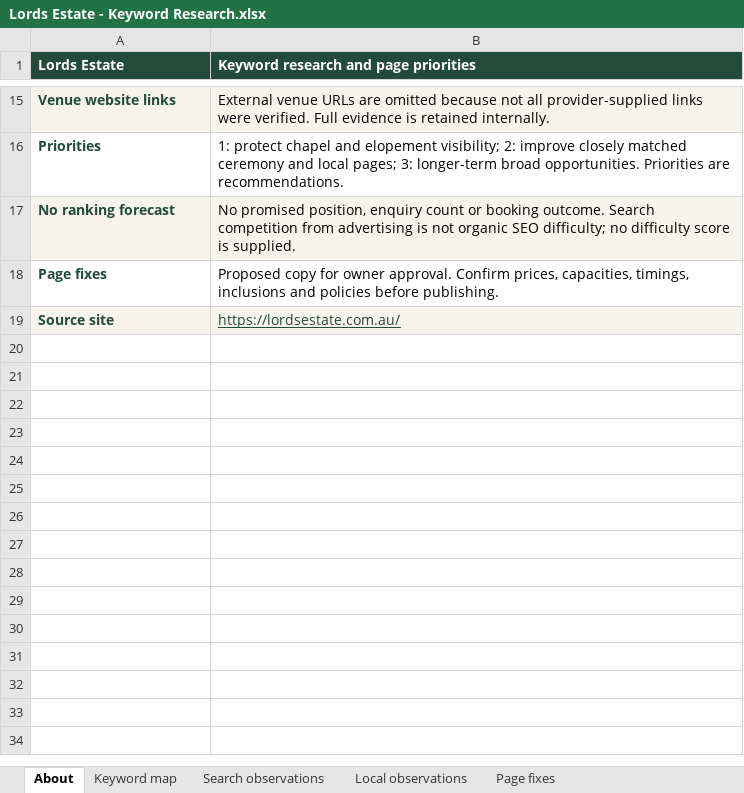
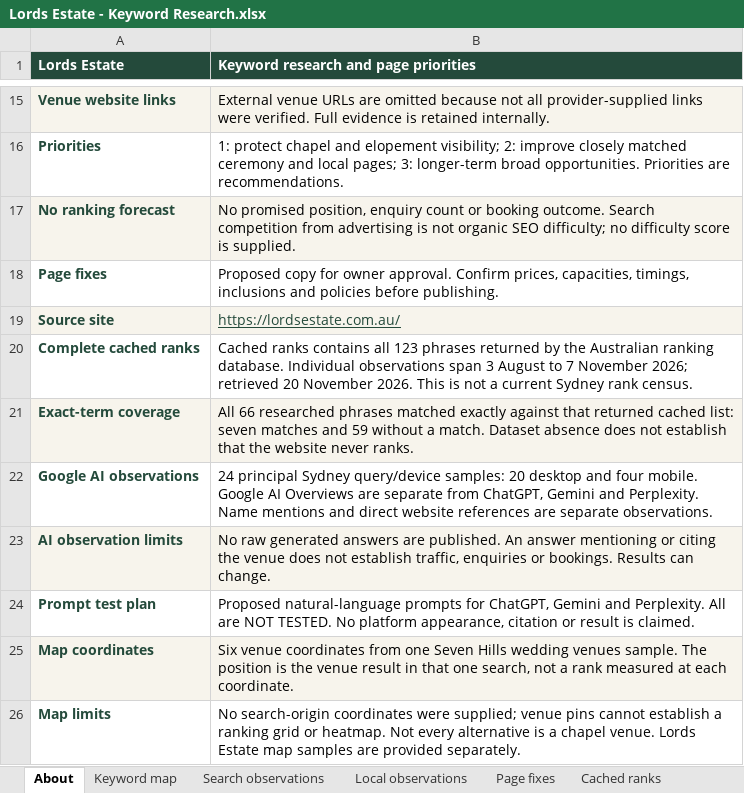
Before and after one commit to lab-manta/lords-estate-growth-plan, an Excel workbook: Lords Estate - Keyword Research.xlsx, sheet About, drawn as a sheet; only a part is shown, gaps mark what is left out; values as stored, in another font and other column widths than the file's, no borders; the diff names each change by its address in the sheet, - before the commit and + after, or states it on an @@ line.

Commit message:
Publish reviewed Lords Estate wedding booking plan

```diff
--- a/Lords Estate - Keyword Research.xlsx (sheet About)
+++ b/Lords Estate - Keyword Research.xlsx (sheet About)
+sheet tab: Cached ranks
+row 20: Complete cached ranks | Cached ranks contains all 123 phrases returned by the Australian ranking database. Individual observations span 3 August to 7 November 2026; retrieved 20 November 2026. This is not a current Sydney rank census.
+row 21: Exact-term coverage | All 66 researched phrases matched exactly against that returned cached list: seven matches and 59 without a match. Dataset absence does not establish that the website never ranks.
+row 22: Google AI observations | 24 principal Sydney query/device samples: 20 desktop and four mobile. Google AI Overviews are separate from ChatGPT, Gemini and Perplexity. Name mentions and direct website references are separate observations.
+row 23: AI observation limits | No raw generated answers are published. An answer mentioning or citing the venue does not establish traffic, enquiries or bookings. Results can change.
+row 24: Prompt test plan | Proposed natural-language prompts for ChatGPT, Gemini and Perplexity. All are NOT TESTED. No platform appearance, citation or result is claimed.
+row 25: Map coordinates | Six venue coordinates from one Seven Hills wedding venues sample. The position is the venue result in that one search, not a rank measured at each coordinate.
+row 26: Map limits | No search-origin coordinates were supplied; venue pins cannot establish a ranking grid or heatmap. Not every alternative is a chapel venue. Lords Estate map samples are provided separately.
```
Also changed, not shown: other sheet tabs, 8 other files.
